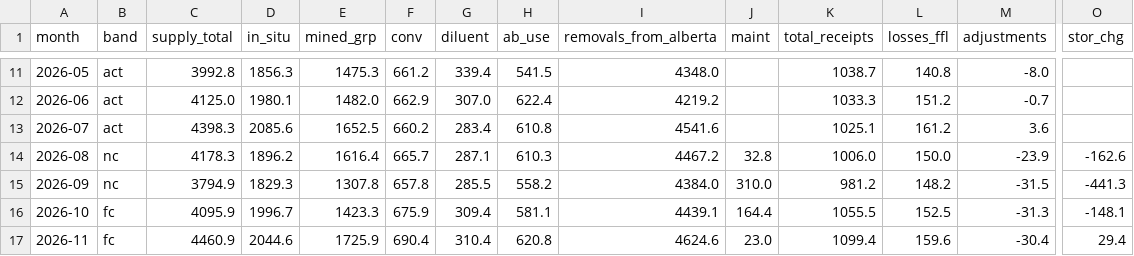
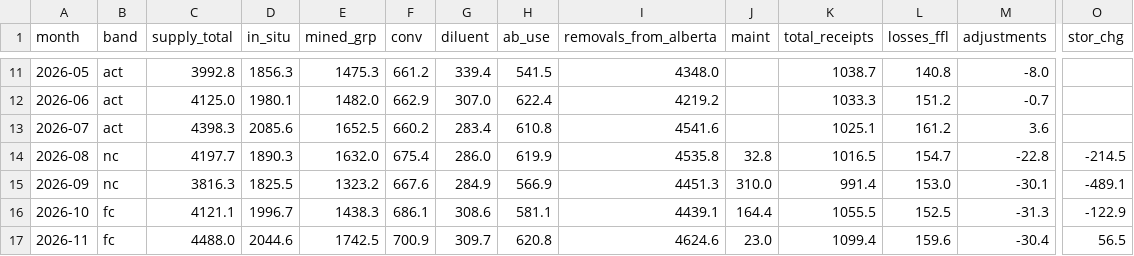
Before and after one commit to heavyreading/heavyreading-staging, a CSV file: data/wcsb_balance_monthly.csv, drawn as a sheet; only a part is shown, gaps mark what is left out; the diff covers the shown part only; the diff names each change by its address in the sheet, - before the commit and + after, or states it on an @@ line.

```diff
--- a/data/wcsb_balance_monthly.csv
+++ b/data/wcsb_balance_monthly.csv
-C14 (supply_total): 4178.3
+C14 (supply_total): 4197.7
-D14 (in_situ): 1896.2
+D14 (in_situ): 1890.3
-E14 (mined_grp): 1616.4
+E14 (mined_grp): 1632.0
-F14 (conv): 665.7
+F14 (conv): 675.4
-G14 (diluent): 287.1
+G14 (diluent): 286.0
-H14 (ab_use): 610.3
+H14 (ab_use): 619.9
-I14 (removals_from_alberta): 4467.2
+I14 (removals_from_alberta): 4535.8
-K14 (total_receipts): 1006.0
+K14 (total_receipts): 1016.5
-L14 (losses_ffl): 150.0
+L14 (losses_ffl): 154.7
-M14 (adjustments): -23.9
+M14 (adjustments): -22.8
-O14 (stor_chg): -162.6
+O14 (stor_chg): -214.5
-C15 (supply_total): 3794.9
+C15 (supply_total): 3816.3
-D15 (in_situ): 1829.3
+D15 (in_situ): 1825.5
-E15 (mined_grp): 1307.8
+E15 (mined_grp): 1323.2
-F15 (conv): 657.8
+F15 (conv): 667.6
-G15 (diluent): 285.5
+G15 (diluent): 284.9
-H15 (ab_use): 558.2
+H15 (ab_use): 566.9
-I15 (removals_from_alberta): 4384.0
+I15 (removals_from_alberta): 4451.3
-K15 (total_receipts): 981.2
+K15 (total_receipts): 991.4
-L15 (losses_ffl): 148.2
+L15 (losses_ffl): 153.0
-M15 (adjustments): -31.5
+M15 (adjustments): -30.1
-O15 (stor_chg): -441.3
+O15 (stor_chg): -489.1
-C16 (supply_total): 4095.9
+C16 (supply_total): 4121.1
-E16 (mined_grp): 1423.3
+E16 (mined_grp): 1438.3
-F16 (conv): 675.9
+F16 (conv): 686.1
-G16 (diluent): 309.4
+G16 (diluent): 308.6
-O16 (stor_chg): -148.1
+O16 (stor_chg): -122.9
-C17 (supply_total): 4460.9
+C17 (supply_total): 4488.0
-E17 (mined_grp): 1725.9
+E17 (mined_grp): 1742.5
-F17 (conv): 690.4
+F17 (conv): 700.9
-G17 (diluent): 310.4
+G17 (diluent): 309.7
-O17 (stor_chg): 29.4
+O17 (stor_chg): 56.5
```
Also changed, not shown: 65 edited cells elsewhere in this file, data/charts/supply-by-type.csv, data/wcsb_grades_monthly.csv, 32 other files.
